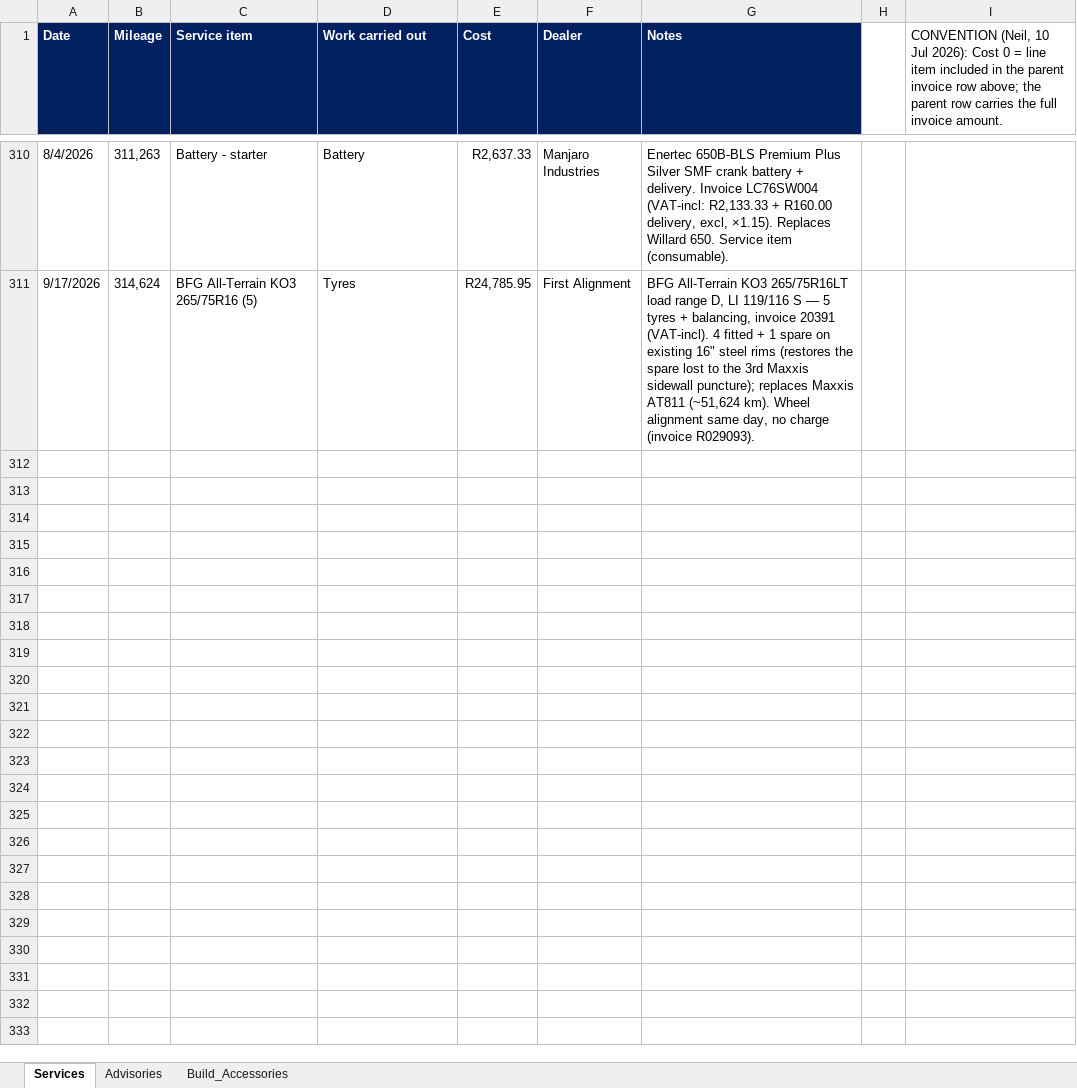
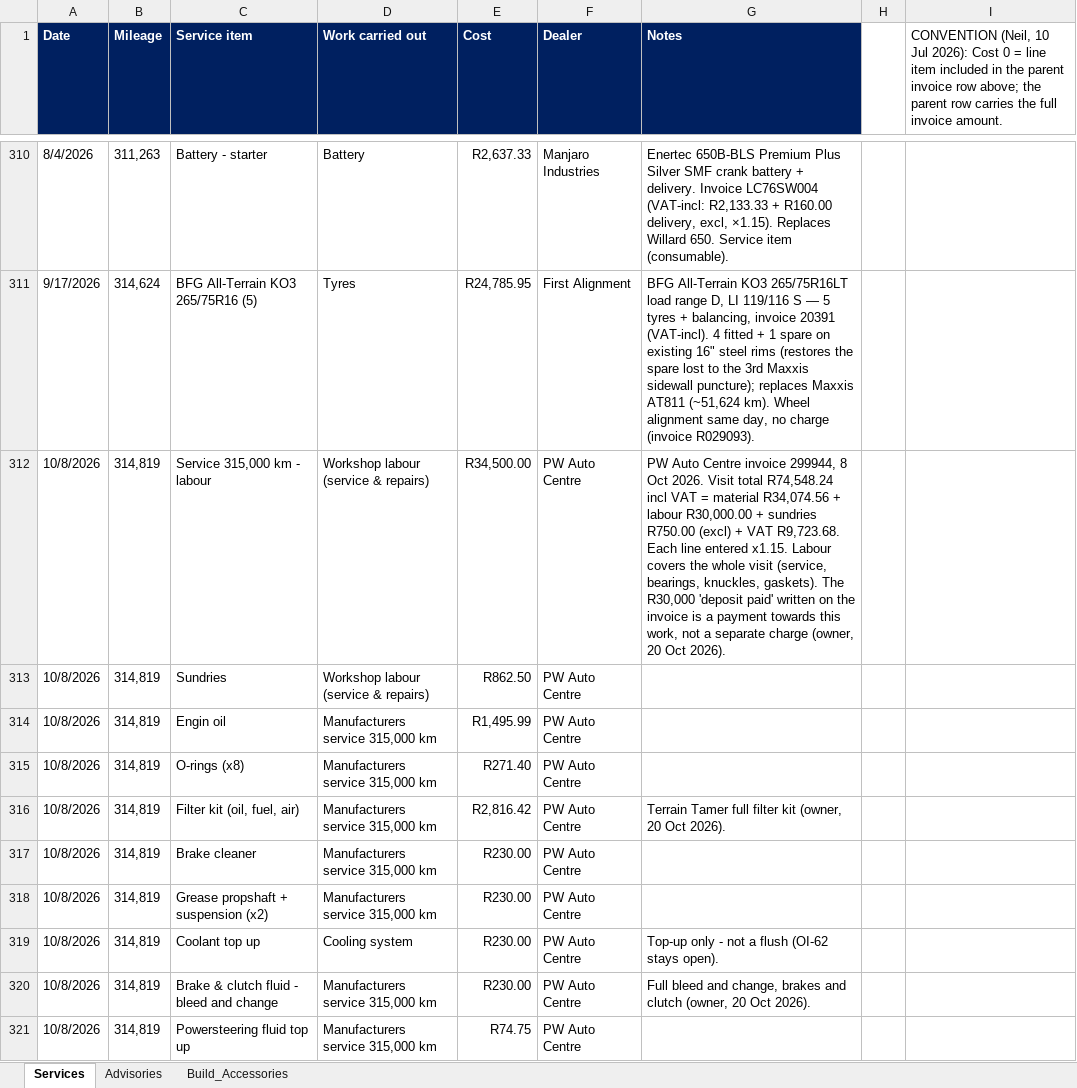
Before and after one commit to Overlandslabs/Consumption, an Excel workbook: LC_Service_history_FINAL.xlsx, sheet Services, drawn as a sheet; only a part is shown, gaps mark what is left out; values as stored, in another font and other column widths than the file's, no borders; the diff covers the shown part only; the diff names each change by its address in the sheet, - before the commit and + after, or states it on an @@ line.

```diff
--- a/LC_Service_history_FINAL.xlsx (sheet Services)
+++ b/LC_Service_history_FINAL.xlsx (sheet Services)
+row 312: 10/8/2026 | 314,819 | Service 315,000 km - labour | Workshop labour (service & repairs) | R34,500.00 | PW Auto Centre | PW Auto Centre invoice 299944, 8 Oct 2026. Visit total R74,548.24 incl VAT = material R34,074.56 + labour R30,000.00 + sundries R750.00 (excl) + VAT R9,723.68. Each line entered x1.15. Labour covers the whole visit (service, bearings, knuckles, gaskets). The R30,000 'deposit paid' written on the invoice is a payment towards this work, not a separate charge (owner, 20 Oct 2026).
+row 313: 10/8/2026 | 314,819 | Sundries | Workshop labour (service & repairs) | R862.50 | PW Auto Centre
+row 314: 10/8/2026 | 314,819 | Engin oil | Manufacturers service 315,000 km | R1,495.99 | PW Auto Centre
+row 315: 10/8/2026 | 314,819 | O-rings (x8) | Manufacturers service 315,000 km | R271.40 | PW Auto Centre
+row 316: 10/8/2026 | 314,819 | Filter kit (oil, fuel, air) | Manufacturers service 315,000 km | R2,816.42 | PW Auto Centre | Terrain Tamer full filter kit (owner, 20 Oct 2026).
+row 317: 10/8/2026 | 314,819 | Brake cleaner | Manufacturers service 315,000 km | R230.00 | PW Auto Centre
+row 318: 10/8/2026 | 314,819 | Grease propshaft + suspension (x2) | Manufacturers service 315,000 km | R230.00 | PW Auto Centre
+row 319: 10/8/2026 | 314,819 | Coolant top up | Cooling system | R230.00 | PW Auto Centre | Top-up only - not a flush (OI-62 stays open).
+row 320: 10/8/2026 | 314,819 | Brake & clutch fluid - bleed and change | Manufacturers service 315,000 km | R230.00 | PW Auto Centre | Full bleed and change, brakes and clutch (owner, 20 Oct 2026).
+row 321: 10/8/2026 | 314,819 | Powersteering fluid top up | Manufacturers service 315,000 km | R74.75 | PW Auto Centre
```
Also changed, not shown: 18 added rows elsewhere in this sheet, sheet Advisories, 28 other files.
